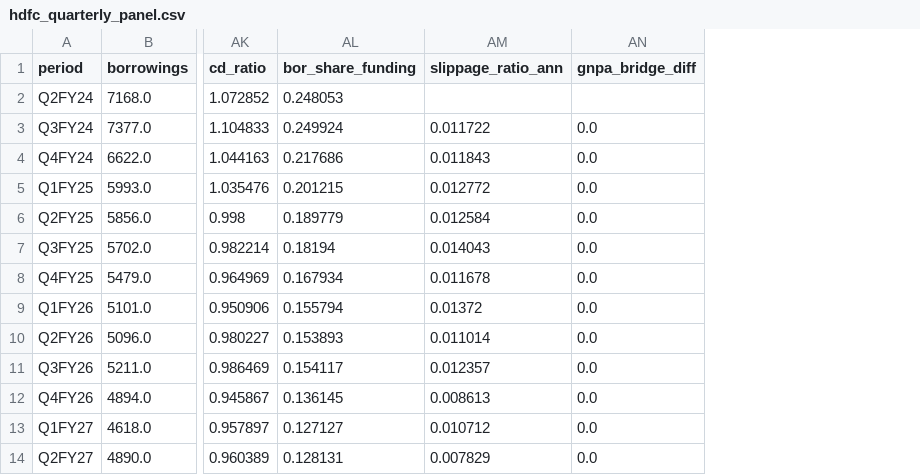
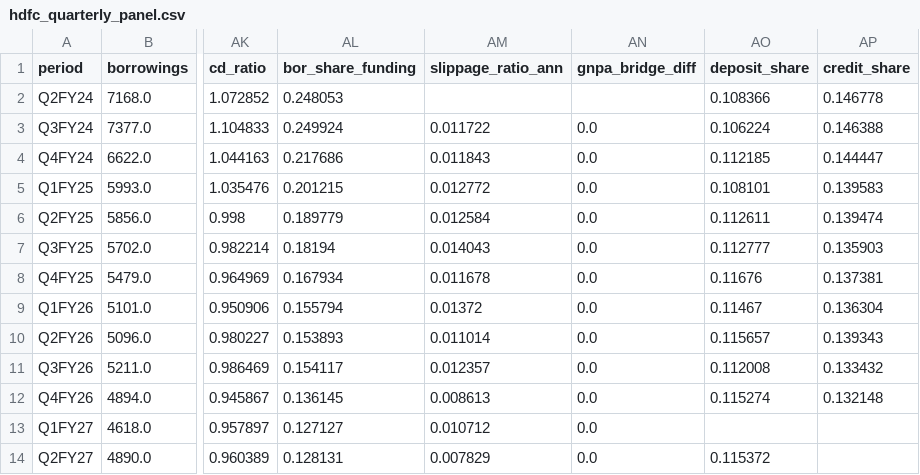
Before and after one commit to DogInfantry/Bank-Profitability, a CSV file: data/tidy/hdfc_quarterly_panel.csv, drawn as a sheet; only a part is shown, gaps mark what is left out; the diff names each change by its address in the sheet, - before the commit and + after, or states it on an @@ line.

```diff
--- a/data/tidy/hdfc_quarterly_panel.csv
+++ b/data/tidy/hdfc_quarterly_panel.csv
+column AO (deposit_share), rows 2-14: 0.108366 | 0.106224 | 0.112185 | 0.108101 | 0.112611 | 0.112777 | 0.11676 | 0.11467 | 0.115657 | 0.112008 | 0.115274 |  | 0.115372
+column AP (credit_share), rows 2-12: 0.146778 | 0.146388 | 0.144447 | 0.139583 | 0.139474 | 0.135903 | 0.137381 | 0.136304 | 0.139343 | 0.133432 | 0.132148
```
Also changed, not shown: data/raw/manifest.csv, 8 other files.
